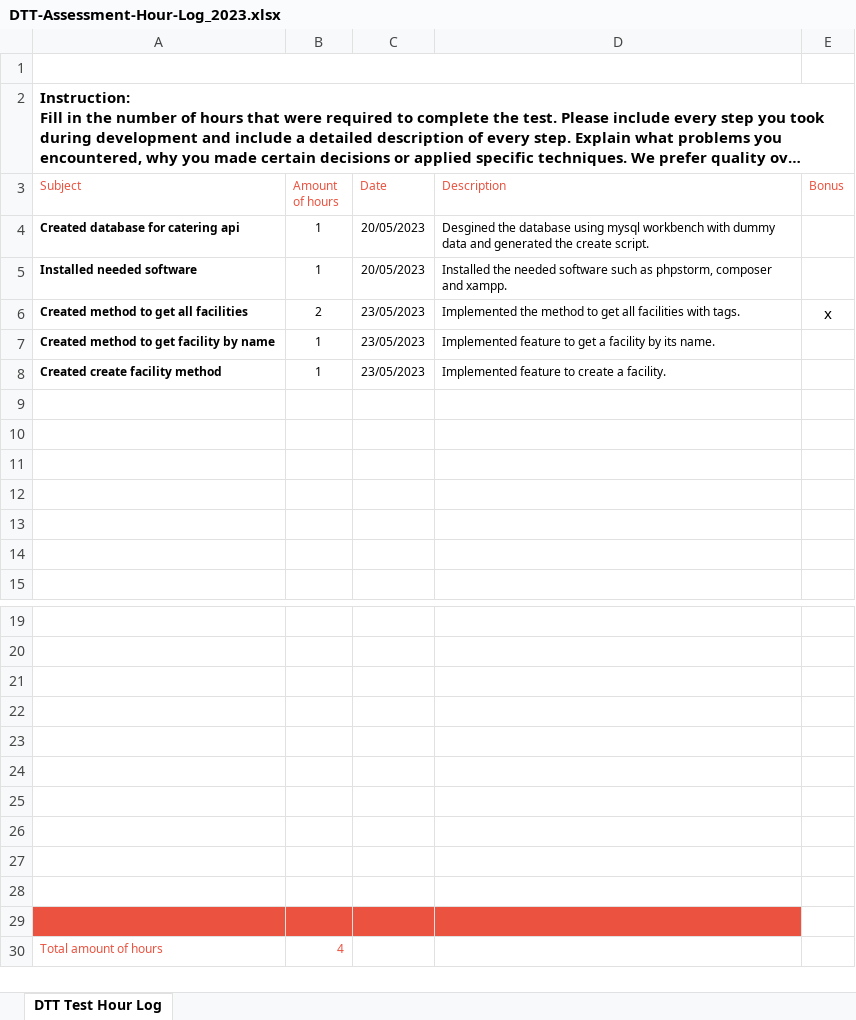
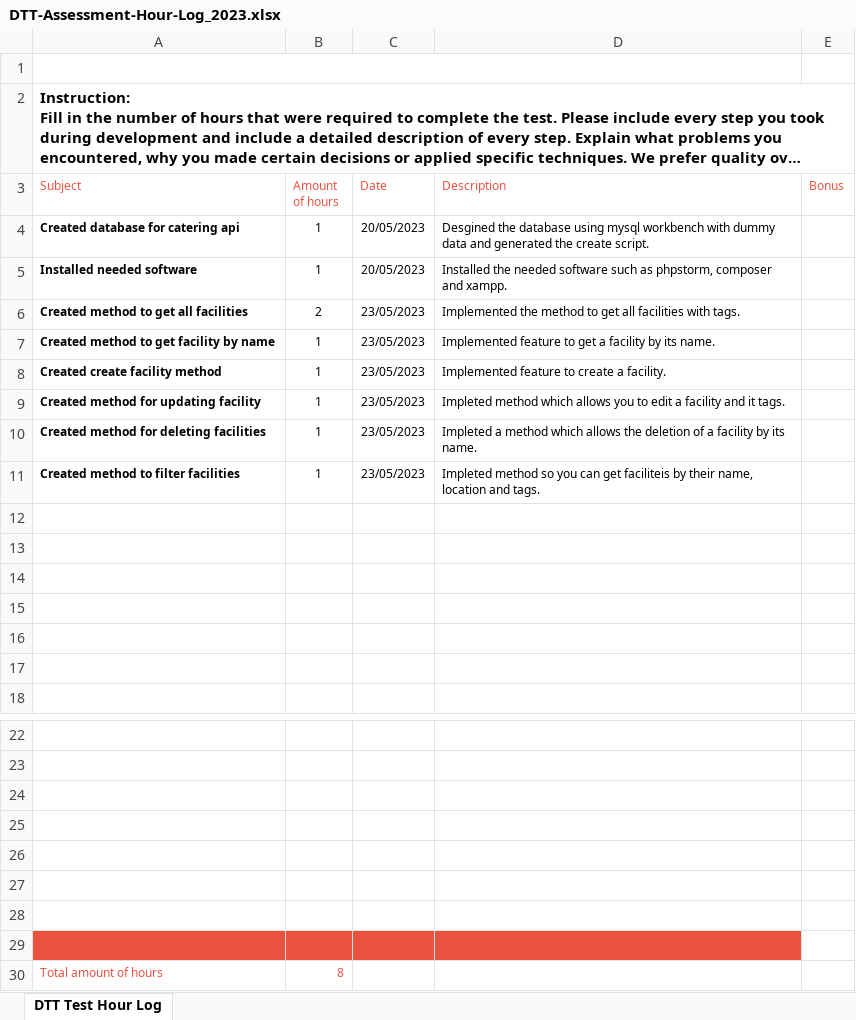
Before and after one commit to mark-reijn/catering_api, an Excel workbook: DTT-Assessment-Hour-Log_2023.xlsx, sheet DTT Test Hour Log, drawn as a sheet; only a part is shown, gaps mark what is left out; long unchanged cells end in …; values as stored, in another font and other column widths than the file's, no borders; charts and pictures not drawn; removed rows and columns are numbered as before the commit, all else as after; the diff names each change by its address in the sheet, - before the commit and + after, or states it on an @@ line.

Commit message:
Added facility filter method.

```diff
--- a/DTT-Assessment-Hour-Log_2023.xlsx (sheet DTT Test Hour Log)
+++ b/DTT-Assessment-Hour-Log_2023.xlsx (sheet DTT Test Hour Log)
-E6 (Bonus): x
+E6 (Bonus): (empty)
+row 9: Created method for updating facility | 1 | 23/05/2023 | Impleted method which allows you to edit a facility and it tags.
+row 10: Created method for deleting facilities | 1 | 23/05/2023 | Impleted a method which allows the deletion of a facility by its name.
+row 11: Created method to filter facilities | 1 | 23/05/2023 | Impleted method so you can get faciliteis by their name, location and tags.
-A29:D29 fill: none
+A29:D29 fill: #EB5340
-row 27: (empty)
-row 28: (empty)
-row 29: (empty)
-B30 (Amount of hours): 4
+B30 (Amount of hours): 8
```
Also changed, not shown: 2 other files.
